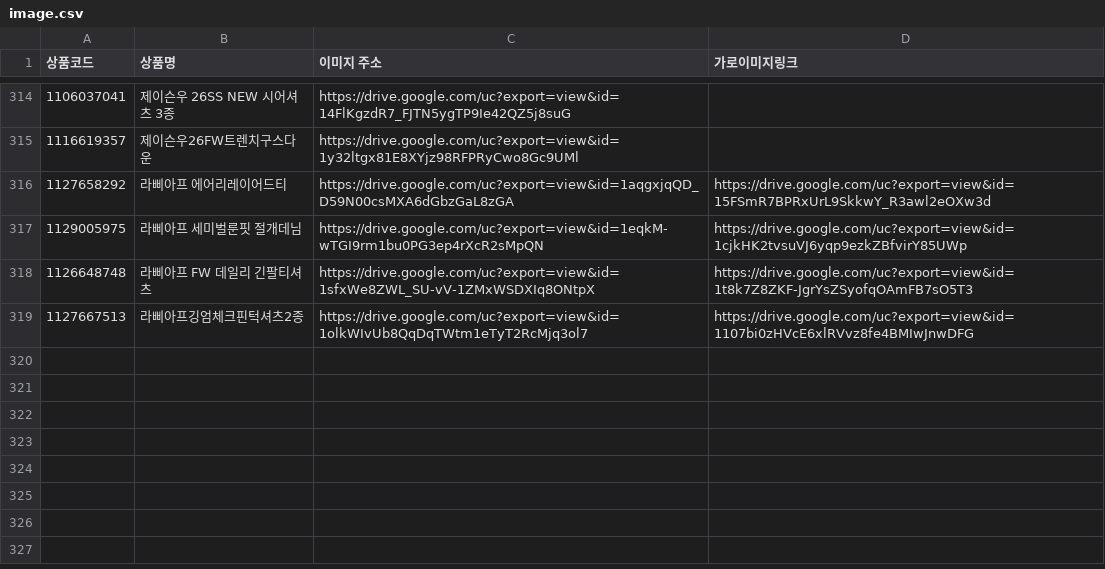
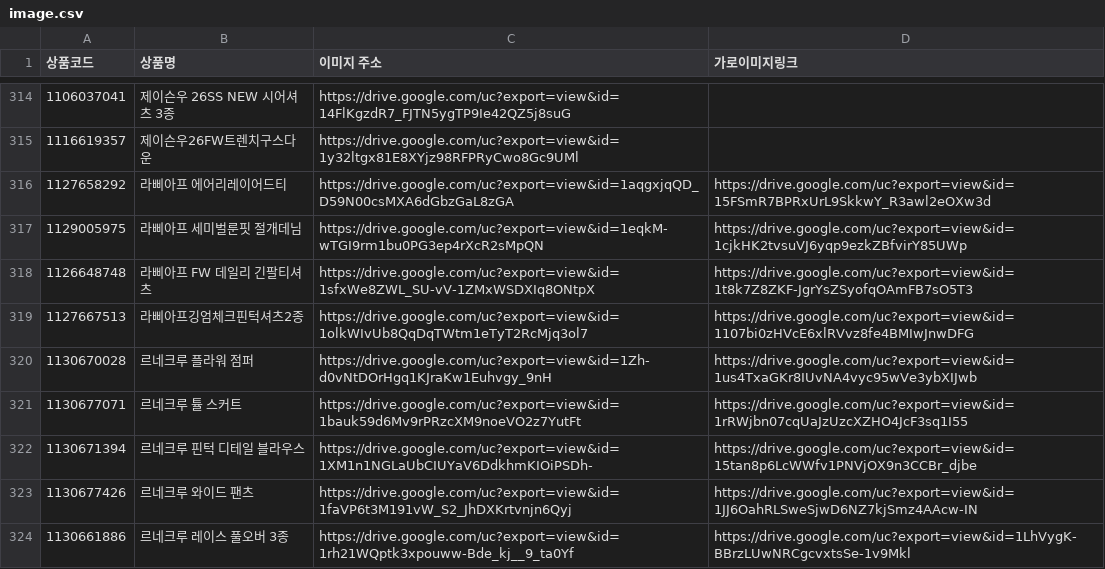
Before and after one commit to poodingcake-hue/GSMOBILE, a CSV file: data/image.csv, drawn as a sheet; only a part is shown, gaps mark what is left out.

Commit message:
deploy: 032f1fc27c39bd1bc226a12b992b17632deb2c29

```diff
--- a/data/image.csv
+++ b/data/image.csv
@@ -319 +319,6 @@
 1127667513,라삐아프깅엄체크핀턱셔츠2종,https://drive.google.com/uc?export=view&id=1olkWIvUb8QqDqTWtm1eTyT2RcMjq3ol7,https://drive.google.com/uc?export=view&id=1107bi0zHVcE6xlRVvz8fe4BMIwJnwDFG
+1130670028,르네크루 플라워 점퍼,https://drive.google.com/uc?export=view&id=1Zh-d0vNtDOrHgq1KJraKw1Euhvgy_9nH,https://drive.google.com/uc?export=view&id=1us4TxaGKr8IUvNA4vyc95wVe3ybXIJwb
+1130677071,르네크루 튤 스커트,https://drive.google.com/uc?export=view&id=1bauk59d6Mv9rPRzcXM9noeVO2z7YutFt,https://drive.google.com/uc?export=view&id=1rRWjbn07cqUaJzUzcXZHO4JcF3sq1I55
+1130671394,르네크루 핀턱 디테일 블라우스,https://drive.google.com/uc?export=view&id=1XM1n1NGLaUbCIUYaV6DdkhmKIOiPSDh-,https://drive.google.com/uc?export=view&id=15tan8p6LcWWfv1PNVjOX9n3CCBr_djbe
+1130677426,르네크루 와이드 팬츠,https://drive.google.com/uc?export=view&id=1faVP6t3M191vW_S2_JhDXKrtvnjn6Qyj,https://drive.google.com/uc?export=view&id=1JJ6OahRLSweSjwD6NZ7kjSmz4AAcw-IN
+1130661886,르네크루 레이스 풀오버 3종,https://drive.google.com/uc?export=view&id=1rh21WQptk3xpouww-Bde_kj__9_ta0Yf,https://drive.google.com/uc?export=view&id=1LhVygK-BBrzLUwNRCgcvxtsSe-1v9Mkl
```
